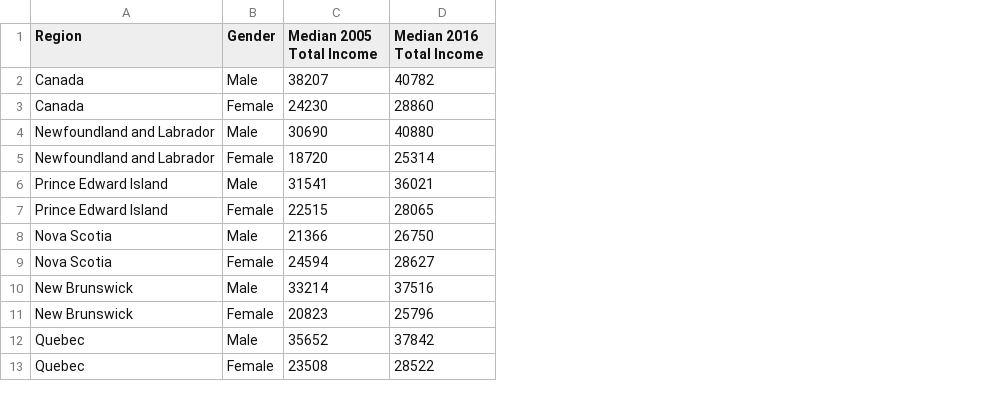
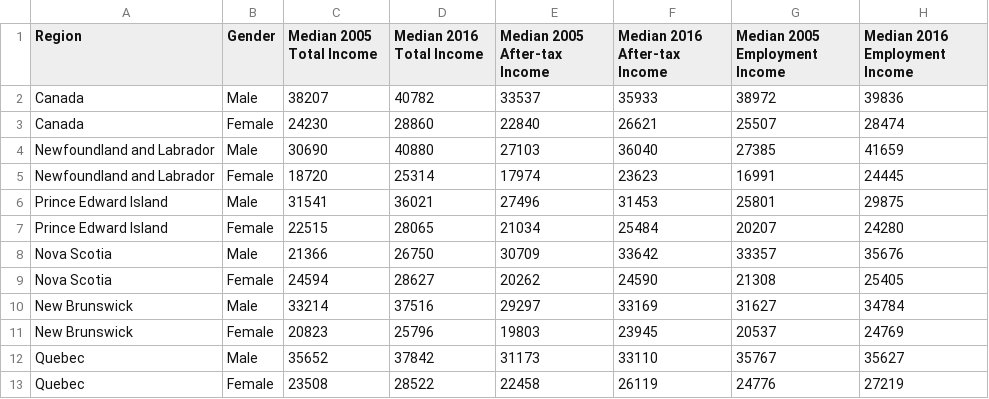
Before and after one commit to pcclarke/3pats, a CSV file: data/2017/09/gender_income.csv, drawn as a sheet; only a part is shown; the diff names each change by its address in the sheet, - before the commit and + after, or states it on an @@ line.

Commit message:
Switch between income types

```diff
--- a/data/2017/09/gender_income.csv
+++ b/data/2017/09/gender_income.csv
+column E (Median 2005 After-tax Income), rows 2-13: 33537 | 22840 | 27103 | 17974 | 27496 | 21034 | 30709 | 20262 | 29297 | 19803 | 31173 | 22458
+column F (Median 2016 After-tax Income), rows 2-13: 35933 | 26621 | 36040 | 23623 | 31453 | 25484 | 33642 | 24590 | 33169 | 23945 | 33110 | 26119
+column G (Median 2005 Employment Income), rows 2-13: 38972 | 25507 | 27385 | 16991 | 25801 | 20207 | 33357 | 21308 | 31627 | 20537 | 35767 | 24776
+column H (Median 2016 Employment Income), rows 2-13: 39836 | 28474 | 41659 | 24445 | 29875 | 24280 | 35676 | 25405 | 34784 | 24769 | 35627 | 27219
```
Also changed, not shown: 2 other files.
